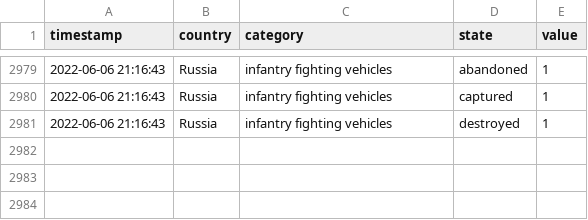
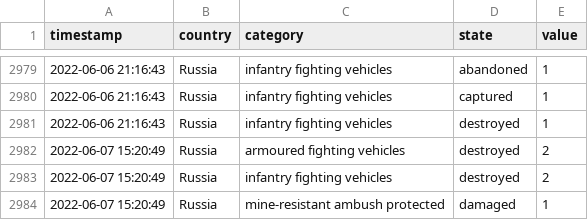
Before and after one commit to mauforonda/ukraine, a CSV file: log.csv, drawn as a sheet; only a part is shown, gaps mark what is left out.

```diff
--- a/log.csv
+++ b/log.csv
@@ -2981 +2981,4 @@ timestamp,country,category,state,value
 2022-06-06 21:16:43,Russia,infantry fighting vehicles,destroyed,1
+2022-06-07 15:20:49,Russia,armoured fighting vehicles,destroyed,2
+2022-06-07 15:20:49,Russia,infantry fighting vehicles,destroyed,2
+2022-06-07 15:20:49,Russia,mine-resistant ambush protected,damaged,1
```
Also changed, not shown: reports.csv, summary.csv.
